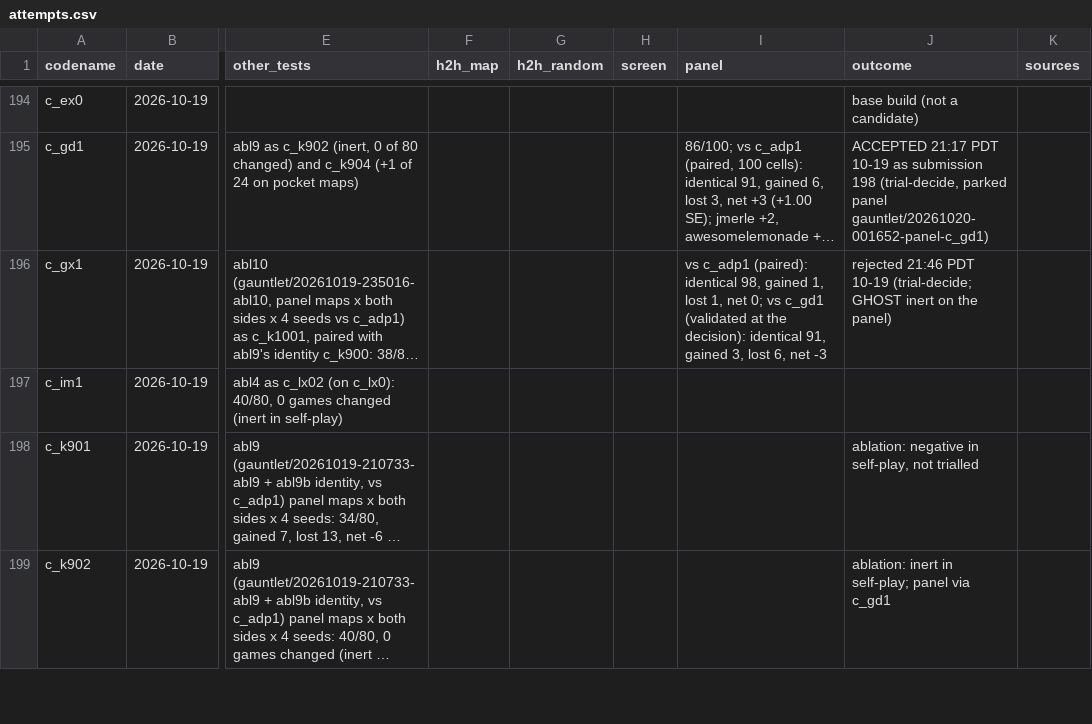
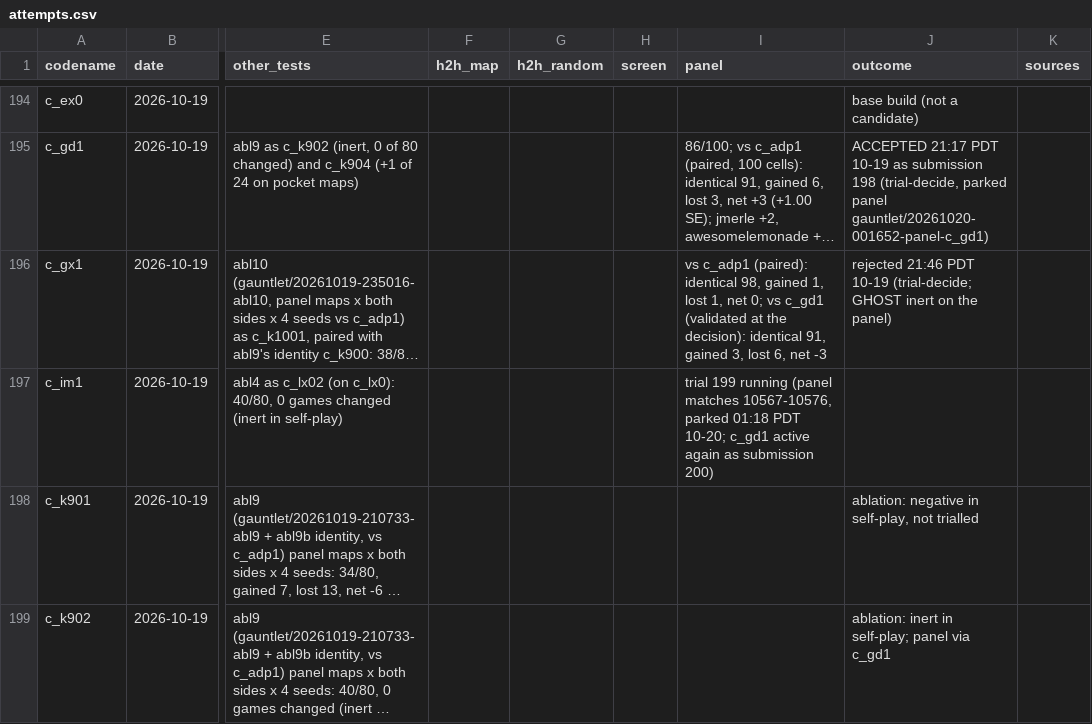
Before and after one commit to terryvanbelle/battlecode23-vibe, a CSV file: progress/attempts.csv, drawn as a sheet; only a part is shown, gaps mark what is left out; long unchanged cells end in …; the diff covers the shown part only; the diff names each change by its address in the sheet, - before the commit and + after, or states it on an @@ line.

```diff
--- a/progress/attempts.csv
+++ b/progress/attempts.csv
-I197 (panel): (empty)
+I197 (panel): trial 199 running (panel matches 10567-10576, parked 01:18 PDT 10-20; c_gd1 active again as submission 200)
```
Also changed, not shown: 1 added row elsewhere in this file, 2 other files.
